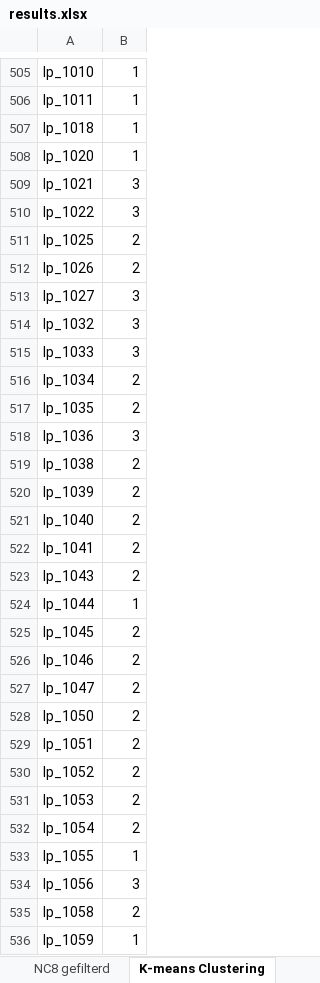
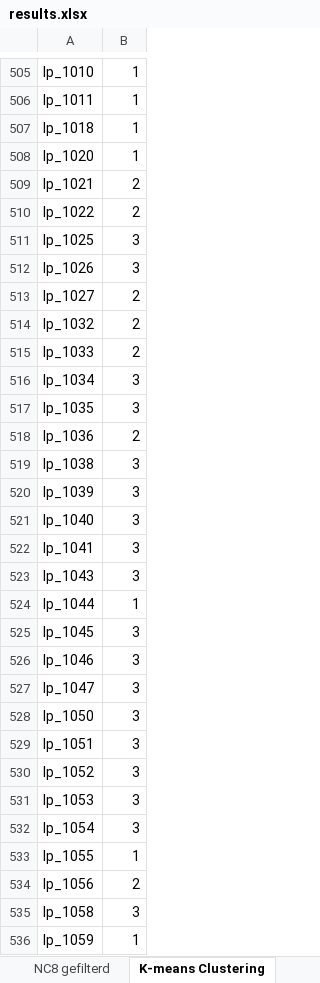
Before and after one commit to teunvandorp2002/blok6Tutor, an Excel workbook: results.xlsx, sheet K-means Clustering, drawn as a sheet; only a part is shown, gaps mark what is left out; values as stored, in another font and other column widths than the file's, no borders; the diff covers the shown part only; the diff names each change by its address in the sheet, - before the commit and + after, or states it on an @@ line.

```diff
--- a/results.xlsx (sheet K-means Clustering)
+++ b/results.xlsx (sheet K-means Clustering)
-B509:B510: 3
+B509:B510: 2
-B511:B512: 2
+B511:B512: 3
-B513:B515: 3
+B513:B515: 2
-B516:B517: 2
+B516:B517: 3
-B518: 3
+B518: 2
-B519:B523: 2
+B519:B523: 3
-B525:B532: 2
+B525:B532: 3
-B534: 3
+B534: 2
-B535: 2
+B535: 3
```
Also changed, not shown: 148 edited cells elsewhere in this sheet, sheet NC8 ongefilterd, sheet WCFS1 ongefilterd, 1 other file.
